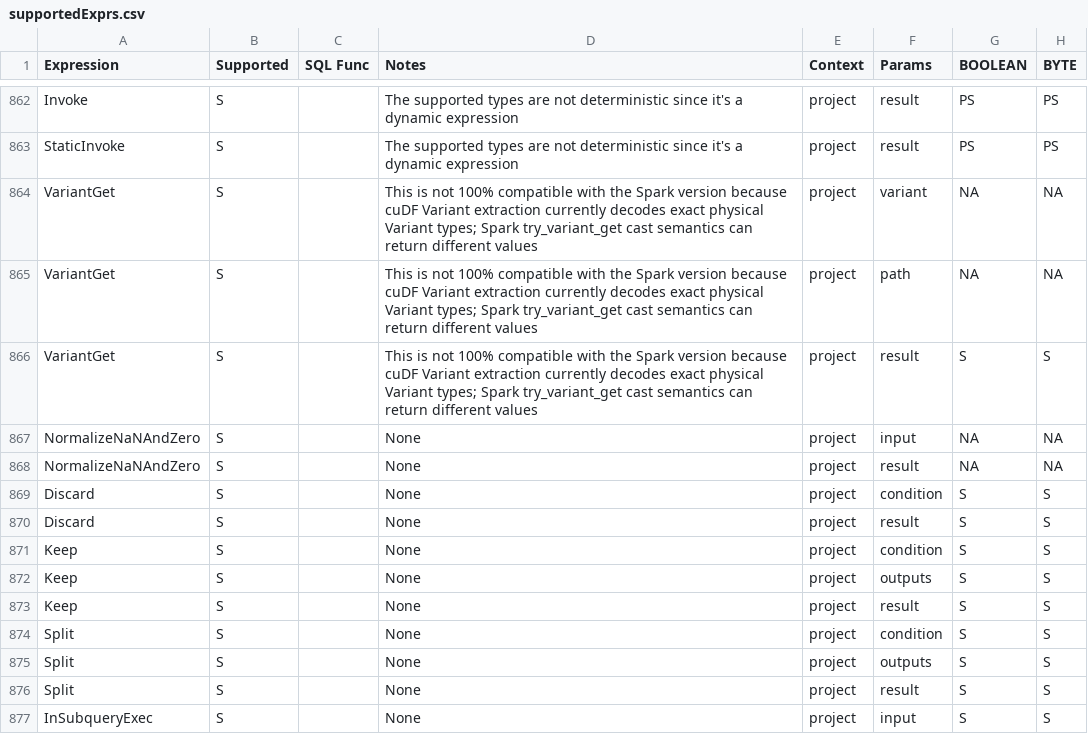
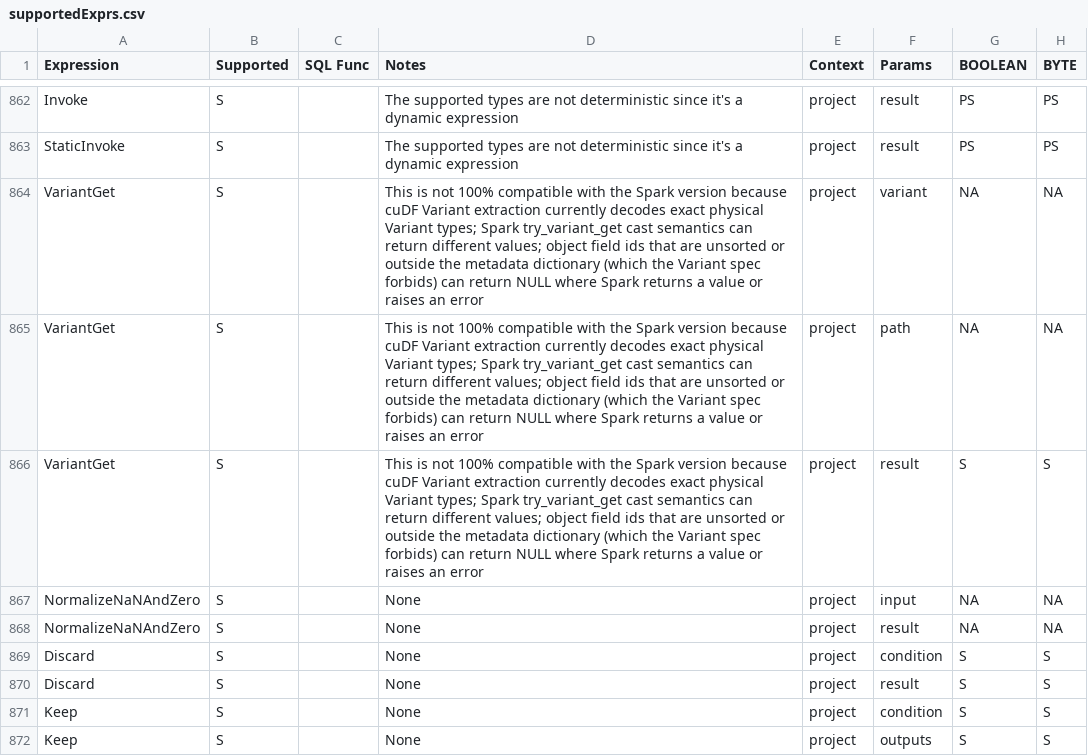
Before and after one commit to NVIDIA/cudf-spark, a CSV file: tools/generated_files/400/supportedExprs.csv, drawn as a sheet; only a part is shown, gaps mark what is left out; the shorter side is filled out with more unchanged rows; the diff names each change by its address in the sheet, - before the commit and + after, or states it on an @@ line.

```diff
--- a/tools/generated_files/400/supportedExprs.csv
+++ b/tools/generated_files/400/supportedExprs.csv
-D864:D866 (Notes): …return different values
+D864:D866 (Notes): …return different values; object field ids that are unsorted or outside the metadata dictionary (which the Variant spec forbids) can return NULL where Spark returns a value or raises an error
```
Also changed, not shown: tools/generated_files/401/supportedExprs.csv, tools/generated_files/402/supportedExprs.csv, 15 other files.
